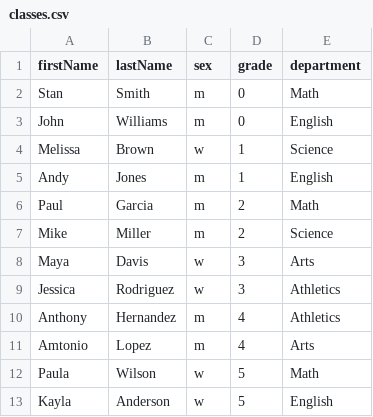
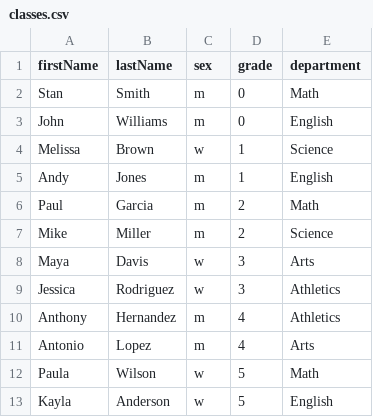
Before and after one commit to kpomroy/Class-List-Builder, a CSV file: classes.csv, drawn as a sheet.

Commit message:
typo

```diff
--- a/classes.csv
+++ b/classes.csv
@@ -10,3 +10,3 @@ Jessica,Rodriguez,w,3,Athletics
 Anthony,Hernandez,m,4,Athletics
-Amtonio,Lopez,m,4,Arts
+Antonio,Lopez,m,4,Arts
 Paula,Wilson,w,5,Math
```
